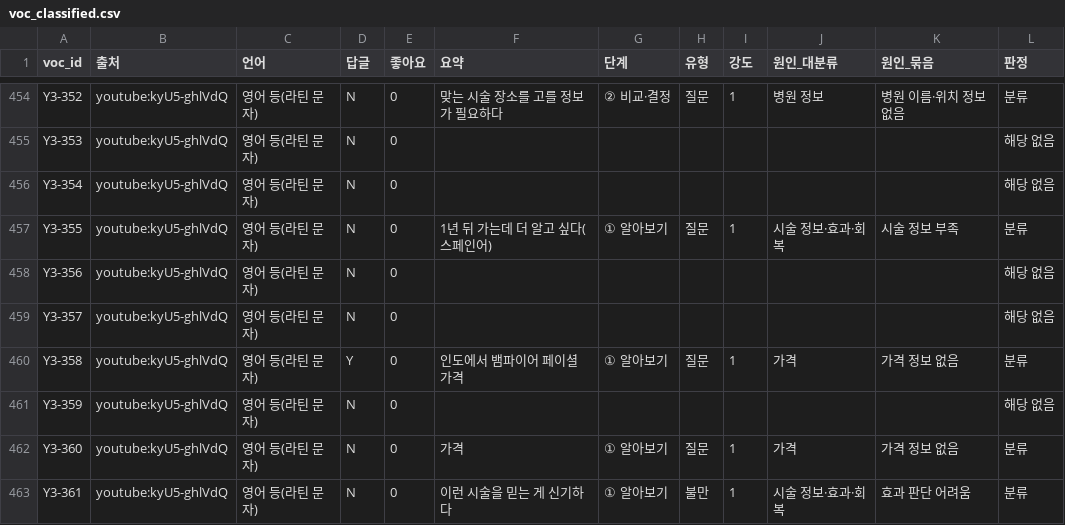
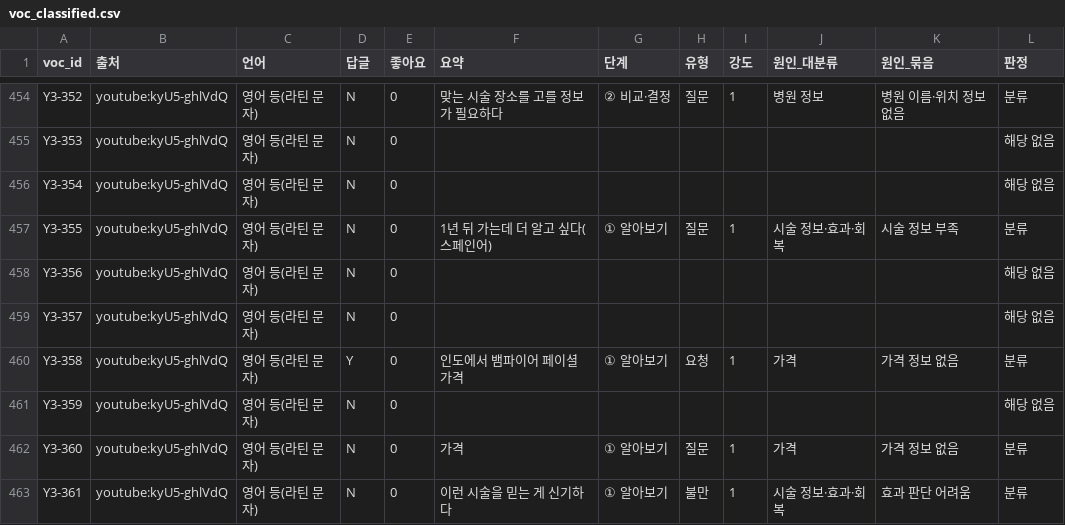
Before and after one commit to k-1026/AXA, a CSV file: painpoint/voc_classified.csv, drawn as a sheet; only a part is shown, gaps mark what is left out; the diff covers the shown part only; the diff names each change by its address in the sheet, - before the commit and + after, or states it on an @@ line.

```diff
--- a/painpoint/voc_classified.csv
+++ b/painpoint/voc_classified.csv
-H460 (유형): 질문
+H460 (유형): 요청
```
Also changed, not shown: 64 edited cells elsewhere in this file, painpoint/voc_ig_classified.csv, painpoint/voc_tw_classified.csv, 2 other files.
